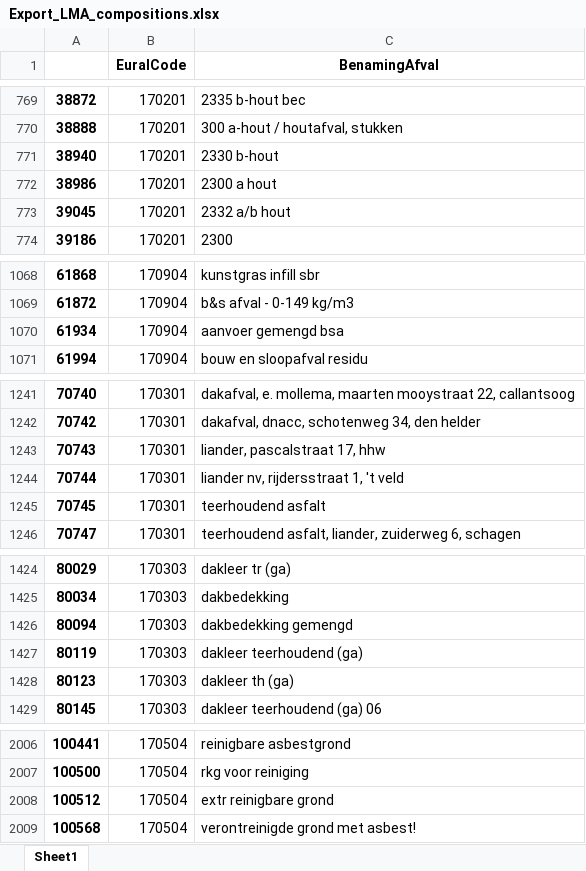
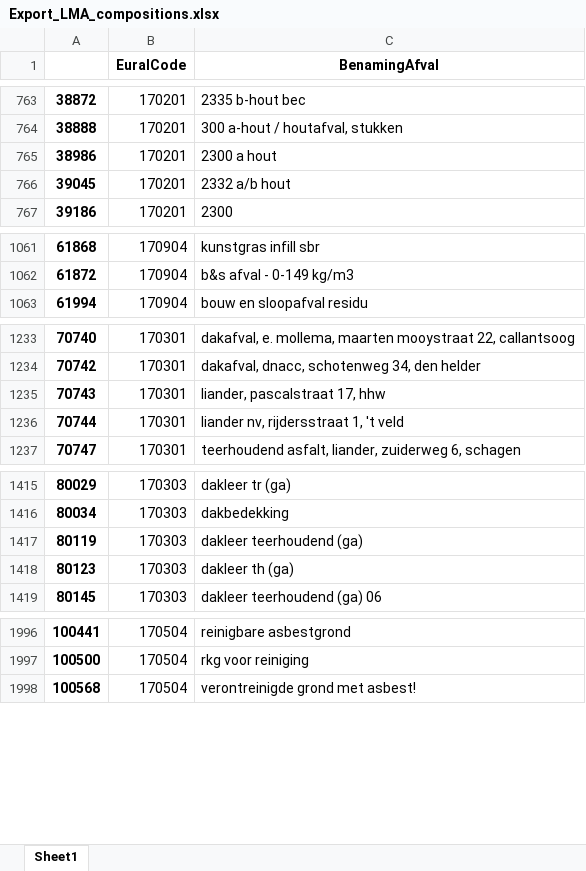
Before and after one commit to rusne/geoFluxus, an Excel workbook: Public_data/Exports_CDW_part1/Export_LMA_compositions.xlsx, sheet Sheet1, drawn as a sheet; only a part is shown, gaps mark what is left out; values as stored, in another font and other column widths than the file's, no borders; the diff covers the shown part only; the diff names each change by its address in the sheet, - before the commit and + after, or states it on an @@ line.

```diff
--- a/Public_data/Exports_CDW_part1/Export_LMA_compositions.xlsx (sheet Sheet1)
+++ b/Public_data/Exports_CDW_part1/Export_LMA_compositions.xlsx (sheet Sheet1)
-row 771: 38940 | 170201 | 2330 b-hout
-row 1070: 61934 | 170904 | aanvoer gemengd bsa
-row 1245: 70745 | 170301 | teerhoudend asfalt
-row 1426: 80094 | 170303 | dakbedekking gemengd
-row 2008: 100512 | 170504 | extr reinigbare grond
```
Also changed, not shown: 9 removed rows elsewhere in this sheet, Public_data/Exports_CDW_part1/actor_roles_summary.xlsx, Public_data/Exports_CG_part1/Export_LMA_compositions.xlsx, 22 other files.
